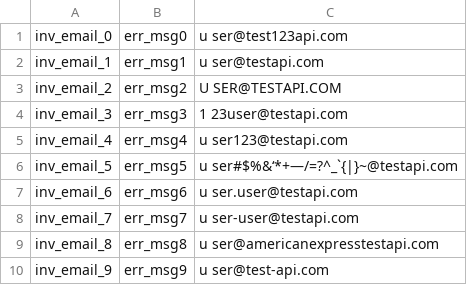
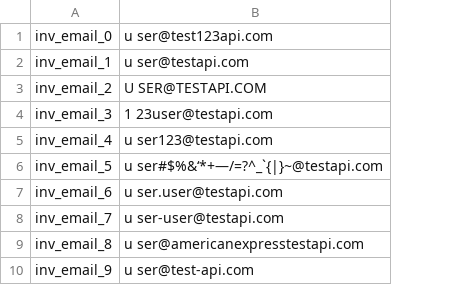
Before and after one commit to YuliaAtlasova/pythonUIandAPI, a CSV file: github/resources/invalidEmails.csv, drawn as a sheet; the diff names each change by its address in the sheet, - before the commit and + after, or states it on an @@ line.

Commit message:
update invalid emails file structure

```diff
--- a/github/resources/invalidEmails.csv
+++ b/github/resources/invalidEmails.csv
-column B, rows 1-10: err_msg0 | err_msg1 | err_msg2 | err_msg3 | err_msg4 | err_msg5 | err_msg6 | err_msg7 | err_msg8 | err_msg9
```
Also changed, not shown: 2 other files.
